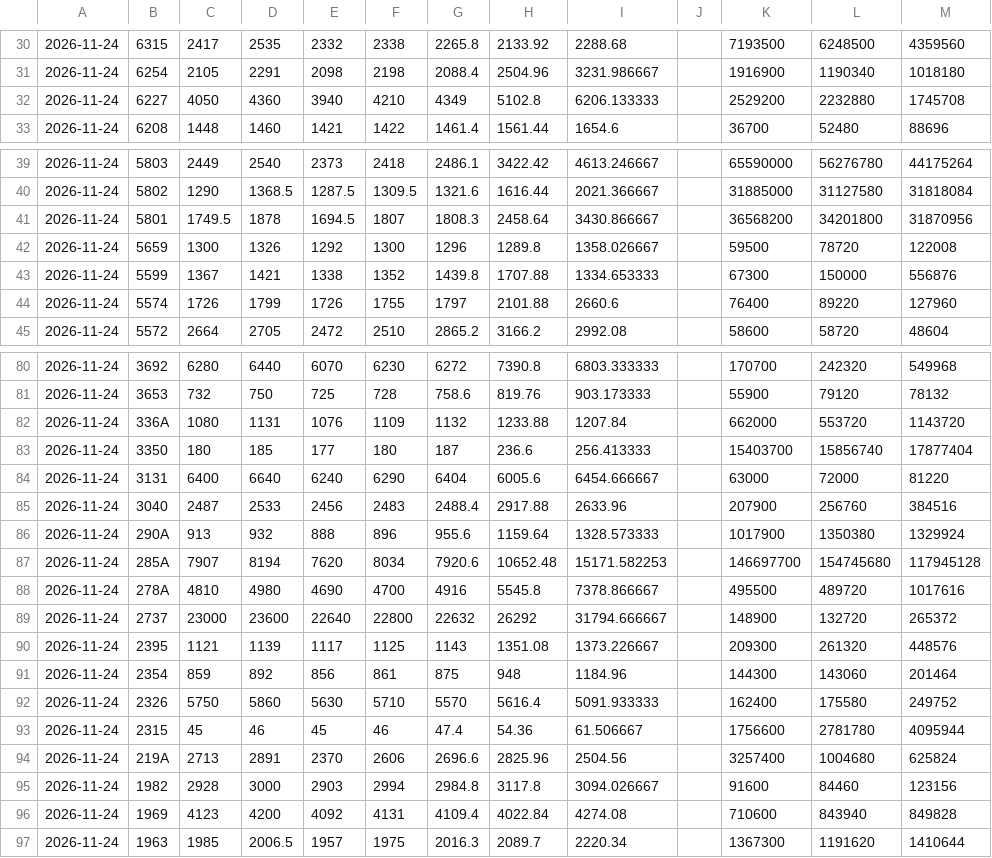
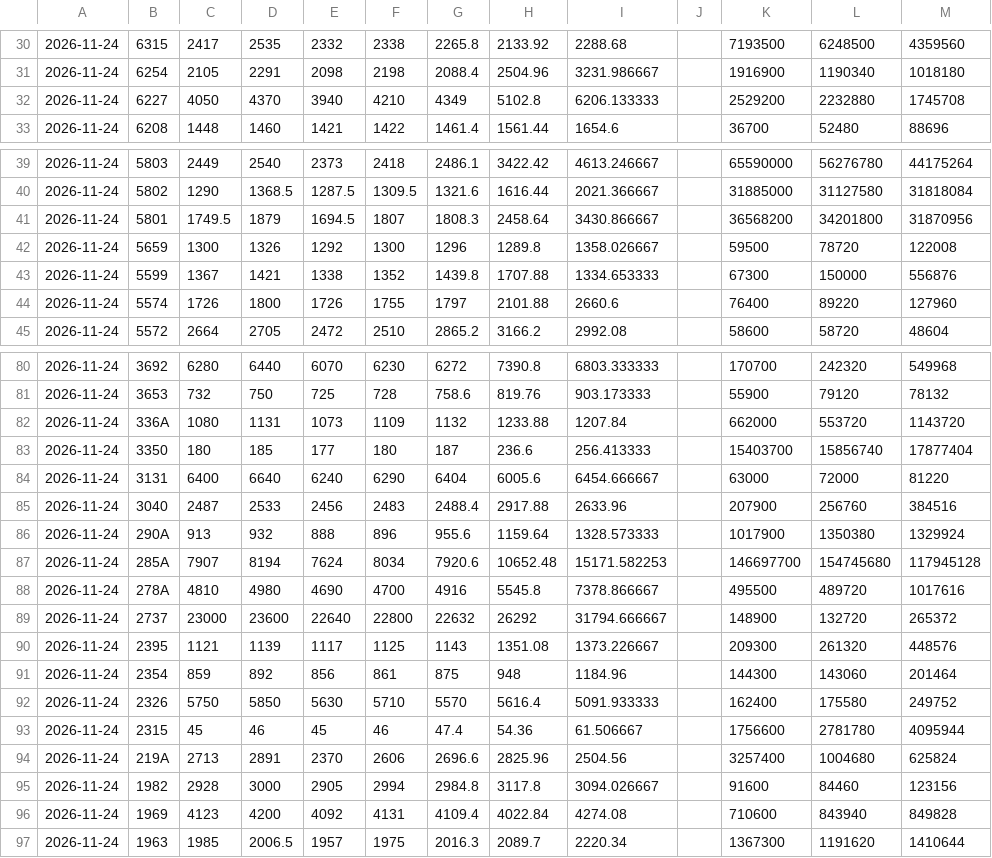
Before and after one commit to vermouth42/japan-stock-cloud, a CSV file: latest.csv, drawn as a sheet; only a part is shown, gaps mark what is left out; the diff covers the shown part only.

```diff
--- a/latest.csv
+++ b/latest.csv
@@ -31,3 +31,3 @@
 2026-11-24,6254,2105,2291,2098,2198,2088.4,2504.96,3231.986667,,1916900,1190340,1018180
-2026-11-24,6227,4050,4360,3940,4210,4349,5102.8,6206.133333,,2529200,2232880,1745708
+2026-11-24,6227,4050,4370,3940,4210,4349,5102.8,6206.133333,,2529200,2232880,1745708
 2026-11-24,6208,1448,1460,1421,1422,1461.4,1561.44,1654.6,,36700,52480,88696
@@ -40,6 +40,6 @@
 2026-11-24,5802,1290,1368.5,1287.5,1309.5,1321.6,1616.44,2021.366667,,31885000,31127580,31818084
-2026-11-24,5801,1749.5,1878,1694.5,1807,1808.3,2458.64,3430.866667,,36568200,34201800,31870956
+2026-11-24,5801,1749.5,1879,1694.5,1807,1808.3,2458.64,3430.866667,,36568200,34201800,31870956
 2026-11-24,5659,1300,1326,1292,1300,1296,1289.8,1358.026667,,59500,78720,122008
 2026-11-24,5599,1367,1421,1338,1352,1439.8,1707.88,1334.653333,,67300,150000,556876
-2026-11-24,5574,1726,1799,1726,1755,1797,2101.88,2660.6,,76400,89220,127960
+2026-11-24,5574,1726,1800,1726,1755,1797,2101.88,2660.6,,76400,89220,127960
 2026-11-24,5572,2664,2705,2472,2510,2865.2,3166.2,2992.08,,58600,58720,48604
@@ -81,3 +81,3 @@
 2026-11-24,3653,732,750,725,728,758.6,819.76,903.173333,,55900,79120,78132
-2026-11-24,336A,1080,1131,1076,1109,1132,1233.88,1207.84,,662000,553720,1143720
+2026-11-24,336A,1080,1131,1073,1109,1132,1233.88,1207.84,,662000,553720,1143720
 2026-11-24,3350,180,185,177,180,187,236.6,256.413333,,15403700,15856740,17877404
@@ -86,3 +86,3 @@
 2026-11-24,290A,913,932,888,896,955.6,1159.64,1328.573333,,1017900,1350380,1329924
-2026-11-24,285A,7907,8194,7620,8034,7920.6,10652.48,15171.582253,,146697700,154745680,117945128
+2026-11-24,285A,7907,8194,7624,8034,7920.6,10652.48,15171.582253,,146697700,154745680,117945128
 2026-11-24,278A,4810,4980,4690,4700,4916,5545.8,7378.866667,,495500,489720,1017616
@@ -91,6 +91,6 @@
 2026-11-24,2354,859,892,856,861,875,948,1184.96,,144300,143060,201464
-2026-11-24,2326,5750,5860,5630,5710,5570,5616.4,5091.933333,,162400,175580,249752
+2026-11-24,2326,5750,5850,5630,5710,5570,5616.4,5091.933333,,162400,175580,249752
 2026-11-24,2315,45,46,45,46,47.4,54.36,61.506667,,1756600,2781780,4095944
 2026-11-24,219A,2713,2891,2370,2606,2696.6,2825.96,2504.56,,3257400,1004680,625824
-2026-11-24,1982,2928,3000,2903,2994,2984.8,3117.8,3094.026667,,91600,84460,123156
+2026-11-24,1982,2928,3000,2905,2994,2984.8,3117.8,3094.026667,,91600,84460,123156
 2026-11-24,1969,4123,4200,4092,4131,4109.4,4022.84,4274.08,,710600,843940,849828
```
Also changed, not shown: 1 edited cell elsewhere in this file, 2 other files.
